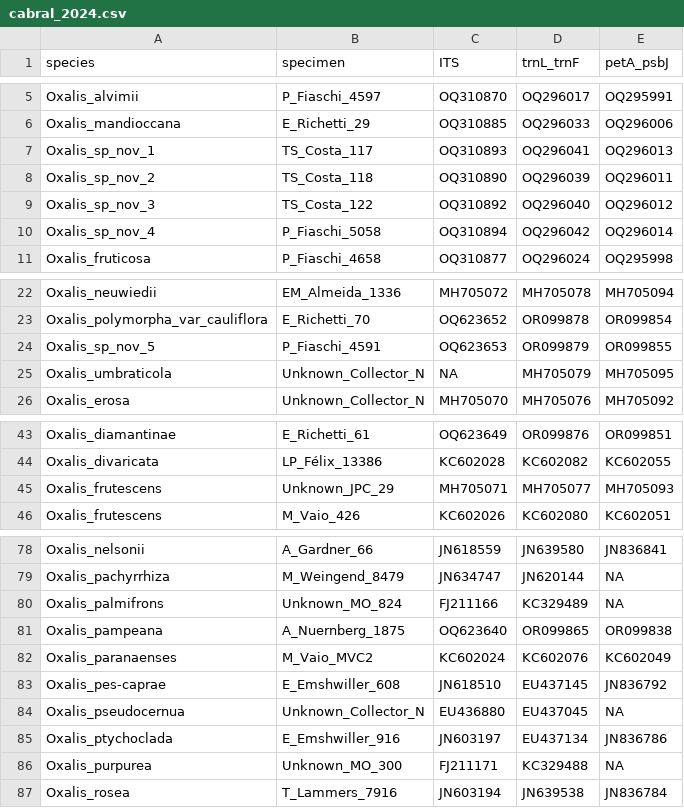
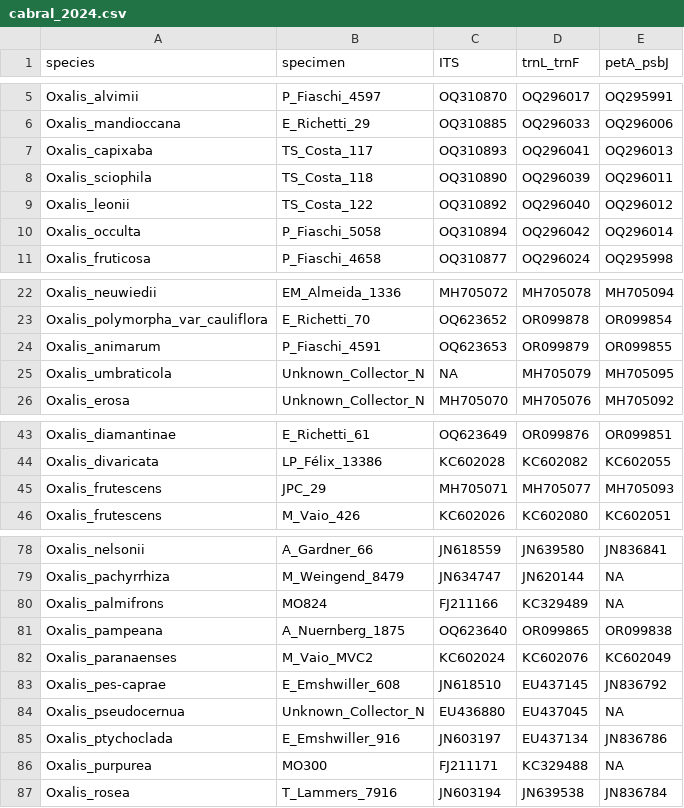
Before and after one commit to eknery/Oxalis_phylogenetics, a CSV file: 0_data/cabral_2024.csv, drawn as a sheet; only a part is shown, gaps mark what is left out.

```diff
--- a/0_data/cabral_2024.csv
+++ b/0_data/cabral_2024.csv
@@ -6,6 +6,6 @@ Oxalis_alvimii,P_Fiaschi_4597,OQ310870,OQ296017,OQ295991
 Oxalis_mandioccana,E_Richetti_29,OQ310885,OQ296033,OQ296006
-Oxalis_sp_nov_1,TS_Costa_117,OQ310893,OQ296041,OQ296013
-Oxalis_sp_nov_2,TS_Costa_118,OQ310890,OQ296039,OQ296011
-Oxalis_sp_nov_3,TS_Costa_122,OQ310892,OQ296040,OQ296012
-Oxalis_sp_nov_4,P_Fiaschi_5058,OQ310894,OQ296042,OQ296014
+Oxalis_capixaba,TS_Costa_117,OQ310893,OQ296041,OQ296013
+Oxalis_sciophila,TS_Costa_118,OQ310890,OQ296039,OQ296011
+Oxalis_leonii,TS_Costa_122,OQ310892,OQ296040,OQ296012
+Oxalis_occulta,P_Fiaschi_5058,OQ310894,OQ296042,OQ296014
 Oxalis_fruticosa,P_Fiaschi_4658,OQ310877,OQ296024,OQ295998
@@ -23,3 +23,3 @@ Oxalis_neuwiedii,EM_Almeida_1336,MH705072,MH705078,MH705094
 Oxalis_polymorpha_var_cauliflora,E_Richetti_70,OQ623652,OR099878,OR099854
-Oxalis_sp_nov_5,P_Fiaschi_4591,OQ623653,OR099879,OR099855
+Oxalis_animarum,P_Fiaschi_4591,OQ623653,OR099879,OR099855
 Oxalis_umbraticola,Unknown_Collector_N,NA,MH705079,MH705095
@@ -44,3 +44,3 @@ Oxalis_diamantinae,E_Richetti_61,OQ623649,OR099876,OR099851
 Oxalis_divaricata,LP_Félix_13386,KC602028,KC602082,KC602055
-Oxalis_frutescens,Unknown_JPC_29,MH705071,MH705077,MH705093
+Oxalis_frutescens,JPC_29,MH705071,MH705077,MH705093
 Oxalis_frutescens,M_Vaio_426,KC602026,KC602080,KC602051
@@ -79,3 +79,3 @@ Oxalis_nelsonii,A_Gardner_66,JN618559,JN639580,JN836841
 Oxalis_pachyrrhiza,M_Weingend_8479,JN634747,JN620144,NA
-Oxalis_palmifrons,Unknown_MO_824,FJ211166,KC329489,NA
+Oxalis_palmifrons,MO824,FJ211166,KC329489,NA
 Oxalis_pampeana,A_Nuernberg_1875,OQ623640,OR099865,OR099838
@@ -85,3 +85,3 @@ Oxalis_pseudocernua,Unknown_Collector_N,EU436880,EU437045,NA
 Oxalis_ptychoclada,E_Emshwiller_916,JN603197,EU437134,JN836786
-Oxalis_purpurea,Unknown_MO_300,FJ211171,KC329488,NA
+Oxalis_purpurea,MO300,FJ211171,KC329488,NA
 Oxalis_rosea,T_Lammers_7916,JN603194,JN639538,JN836784
```
Also changed, not shown: 0_data/deng_2013.csv, 1 other file.
